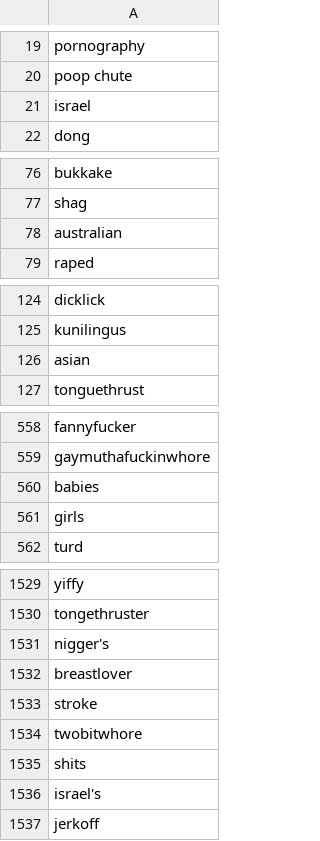
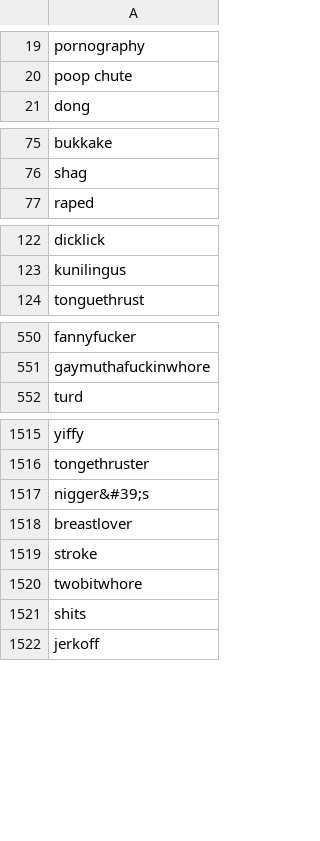
Before and after one commit to maayanhd/SafeTube, a CSV file: scoring_videos/Video_Scoring_System_metadata/Bad_Words_Dataset/bad-words.csv, drawn as a sheet; only a part is shown, gaps mark what is left out; the diff covers the shown part only.

Commit message:
Small fixes and tunning in scoring system
- Removing not enough "bad" words from the Data set
  ([Bad_Words_Dataset/bad-words.csv][0])
- Adding print line for debugging the boolean indicates there are bad words contained in video and generalizing form of data for process inside the post implementation ([Video_Scoring_System_metadata.py][1])

```diff
--- a/scoring_videos/Video_Scoring_System_metadata/Bad_Words_Dataset/bad-words.csv
+++ b/scoring_videos/Video_Scoring_System_metadata/Bad_Words_Dataset/bad-words.csv
@@ -20,3 +20,2 @@ pornography
 poop chute
-israel
 dong
@@ -77,3 +76,2 @@ bukkake
 shag
-australian
 raped
@@ -125,3 +123,2 @@ dicklick
 kunilingus
-asian
 tonguethrust
@@ -559,4 +551,2 @@ fannyfucker
 gaymuthafuckinwhore
-babies
-girls
 turd
@@ -1530,3 +1516,3 @@ yiffy
 tongethruster
-nigger's
+nigger&#39;s
 breastlover
@@ -1535,3 +1521,2 @@ twobitwhore
 shits
-israel's
 jerkoff
```
Also changed, not shown: 9 removed rows and 5 edited cells elsewhere in this file, 1 other file.
